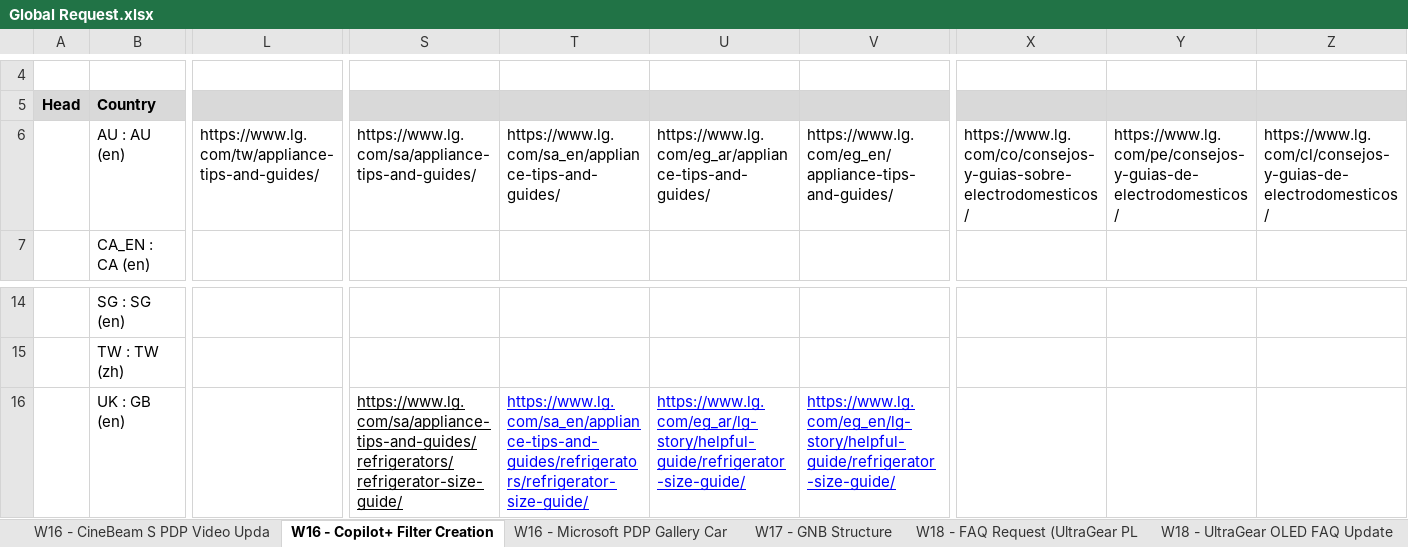
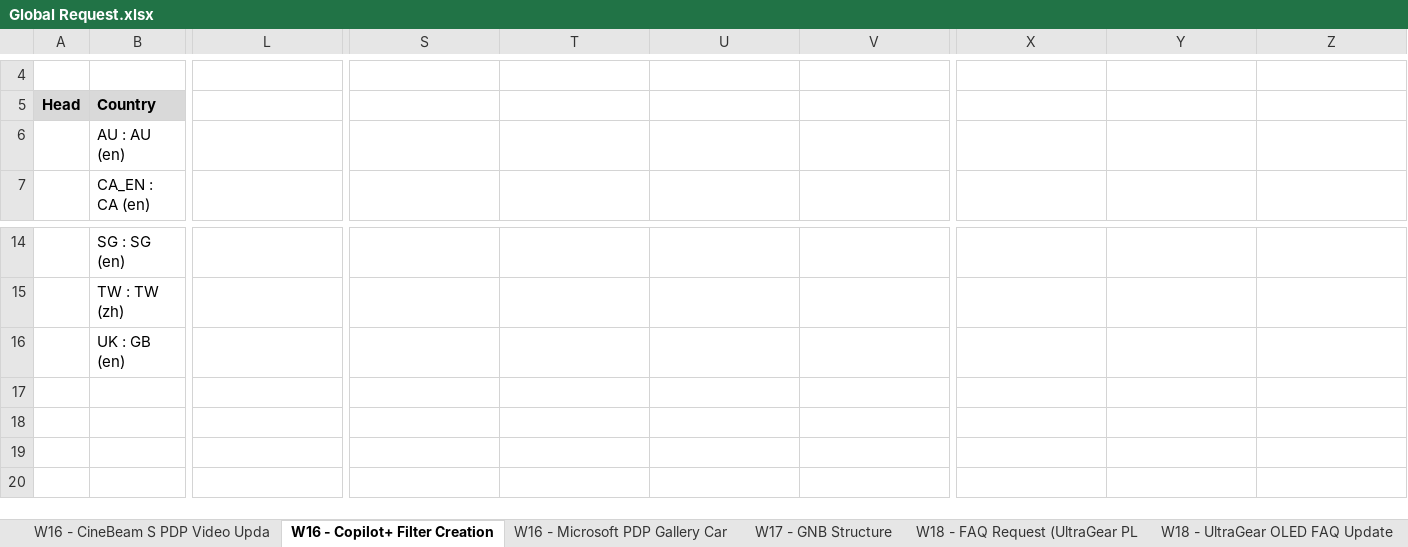
Before and after one commit to towdew/hs-dashboard, an Excel workbook: it/Global Request.xlsx, sheet W16 - Copilot+ Filter Creation, drawn as a sheet; only a part is shown, gaps mark what is left out; values as stored, in another font and other column widths than the file's, no borders; the diff covers the shown part only; the diff names each change by its address in the sheet, - before the commit and + after, or states it on an @@ line.

```diff
--- a/it/Global Request.xlsx (sheet W16 - Copilot+ Filter Creation)
+++ b/it/Global Request.xlsx (sheet W16 - Copilot+ Filter Creation)
-L5:Z5 fill: #D9D9D9
+L5:Z5 fill: none
-L6: https://www.lg.com/tw/appliance-tips-and-guides/
+L6: (empty)
-S6: https://www.lg.com/sa/appliance-tips-and-guides/
+S6: (empty)
-T6: https://www.lg.com/sa_en/appliance-tips-and-guides/
+T6: (empty)
-U6: https://www.lg.com/eg_ar/appliance-tips-and-guides/
+U6: (empty)
-V6: https://www.lg.com/eg_en/appliance-tips-and-guides/
+V6: (empty)
-X6: https://www.lg.com/co/consejos-y-guias-sobre-electrodomesticos/
+X6: (empty)
-Y6: https://www.lg.com/pe/consejos-y-guias-de-electrodomesticos/
+Y6: (empty)
-Z6: https://www.lg.com/cl/consejos-y-guias-de-electrodomesticos/
+Z6: (empty)
-S16: https://www.lg.com/sa/appliance-tips-and-guides/refrigerators/refrigerator-size-guide/
+S16: (empty)
-T16: https://www.lg.com/sa_en/appliance-tips-and-guides/refrigerators/refrigerator-size-guide/
+T16: (empty)
-U16: https://www.lg.com/eg_ar/lg-story/helpful-guide/refrigerator-size-guide/
+U16: (empty)
-V16: https://www.lg.com/eg_en/lg-story/helpful-guide/refrigerator-size-guide/
+V16: (empty)
```
Also changed, not shown: 3 edited cells and cell formats elsewhere in this sheet, sheet W18 - FAQ Request (UltraGear PL, sheet W16 - CineBeam S PDP Video Upda, 3 other files.
